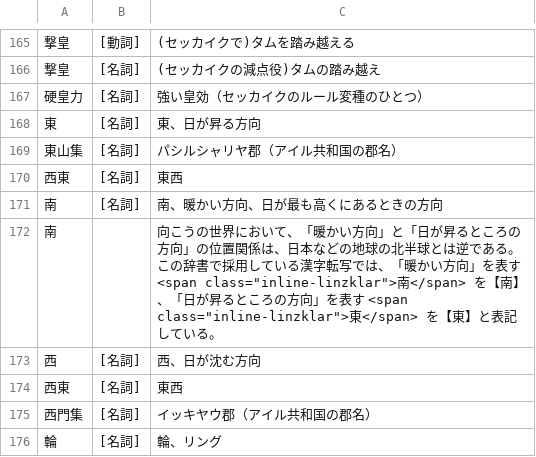
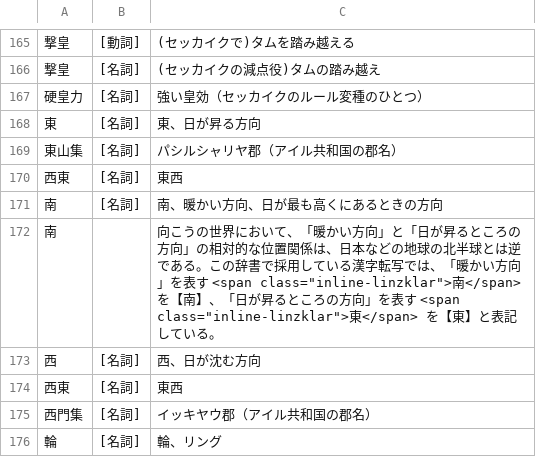
Before and after one commit to yasusho/linzklar_and_pmcp_paper_dictionary, a TSV file: entries_1_11_言日.tsv, drawn as a sheet; only a part is shown, gaps mark what is left out.

```diff
--- a/entries_1_11_言日.tsv
+++ b/entries_1_11_言日.tsv
@@ -171,3 +171,3 @@
 南	[名詞]	南、暖かい方向、日が最も高くにあるときの方向
-南		向こうの世界において、「暖かい方向」と「日が昇るところの方向」の位置関係は、日本などの地球の北半球とは逆である。この辞書で採用している漢字転写では、「暖かい方向」を表す <span class="inline-linzklar">南</span> を【南】、「日が昇るところの方向」を表す <span class="inline-linzklar">東</span> を【東】と表記している。
+南		向こうの世界において、「暖かい方向」と「日が昇るところの方向」の相対的な位置関係は、日本などの地球の北半球とは逆である。この辞書で採用している漢字転写では、「暖かい方向」を表す <span class="inline-linzklar">南</span> を【南】、「日が昇るところの方向」を表す <span class="inline-linzklar">東</span> を【東】と表記している。
 西	[名詞]	西、日が沈む方向
```
Also changed, not shown: 50 other files.
